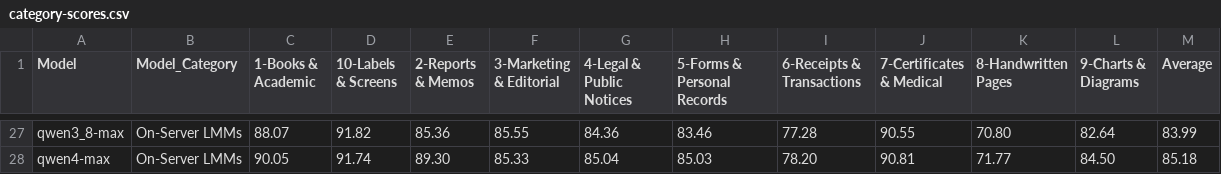
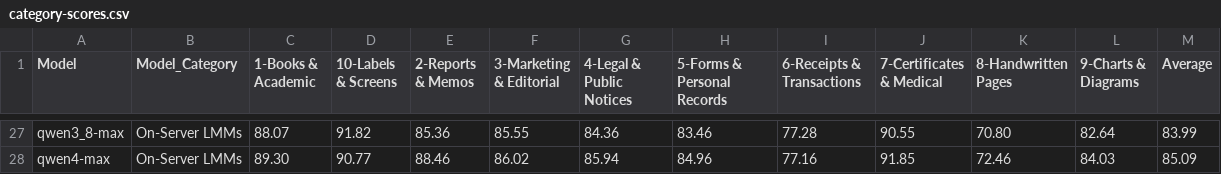
Before and after one commit to Eioss/CC-OCR-V2, a CSV file: assets/category-scores.csv, drawn as a sheet; only a part is shown, gaps mark what is left out; the diff covers the shown part only; the diff names each change by its address in the sheet, - before the commit and + after, or states it on an @@ line.

```diff
--- a/assets/category-scores.csv
+++ b/assets/category-scores.csv
-C28 (1-Books & Academic): 90.05
+C28 (1-Books & Academic): 89.30
-D28 (10-Labels & Screens): 91.74
+D28 (10-Labels & Screens): 90.77
-E28 (2-Reports & Memos): 89.30
+E28 (2-Reports & Memos): 88.46
-F28 (3-Marketing & Editorial): 85.33
+F28 (3-Marketing & Editorial): 86.02
-G28 (4-Legal & Public Notices): 85.04
+G28 (4-Legal & Public Notices): 85.94
-H28 (5-Forms & Personal Records): 85.03
+H28 (5-Forms & Personal Records): 84.96
-I28 (6-Receipts & Transactions): 78.20
+I28 (6-Receipts & Transactions): 77.16
-J28 (7-Certificates & Medical): 90.81
+J28 (7-Certificates & Medical): 91.85
-K28 (8-Handwritten Pages): 71.77
+K28 (8-Handwritten Pages): 72.46
-L28 (9-Charts & Diagrams): 84.50
+L28 (9-Charts & Diagrams): 84.03
-M28 (Average): 85.18
+M28 (Average): 85.09
```
Also changed, not shown: 1 added row, 1 removed row and 44 edited cells elsewhere in this file, assets/task-scores.csv, 4 other files.
